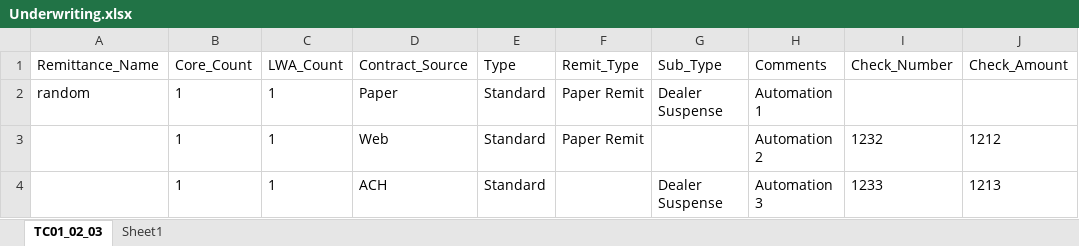
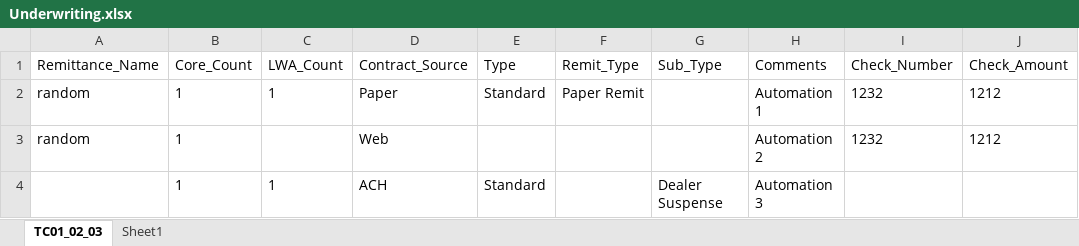
Before and after one commit to NIITMohit/JavaOcean, an Excel workbook: automation/Repository/Underwriting.xlsx, sheet TC01_02_03, drawn as a sheet; values as stored, in another font and other column widths than the file's, no borders; the diff names each change by its address in the sheet, - before the commit and + after, or states it on an @@ line.

```diff
--- a/automation/Repository/Underwriting.xlsx (sheet TC01_02_03)
+++ b/automation/Repository/Underwriting.xlsx (sheet TC01_02_03)
-G2 (Sub_Type): Dealer Suspense
+G2 (Sub_Type): (empty)
-I2 (Check_Number): (empty)
+I2 (Check_Number): 1232
-J2 (Check_Amount): (empty)
+J2 (Check_Amount): 1212
-A3 (Remittance_Name): (empty)
+A3 (Remittance_Name): random
-C3 (LWA_Count): 1
+C3 (LWA_Count): (empty)
-E3 (Type): Standard
+E3 (Type): (empty)
-F3 (Remit_Type): Paper Remit
+F3 (Remit_Type): (empty)
-I4 (Check_Number): 1233
+I4 (Check_Number): (empty)
-J4 (Check_Amount): 1213
+J4 (Check_Amount): (empty)
```
Also changed, not shown: 2 other files.
